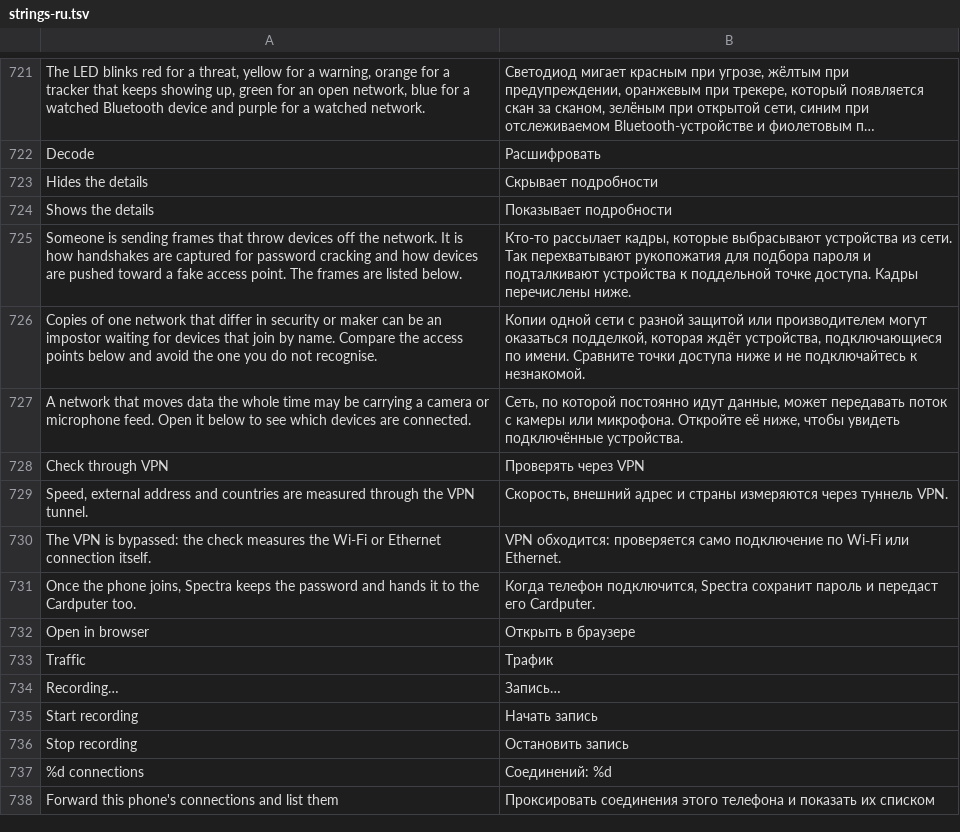
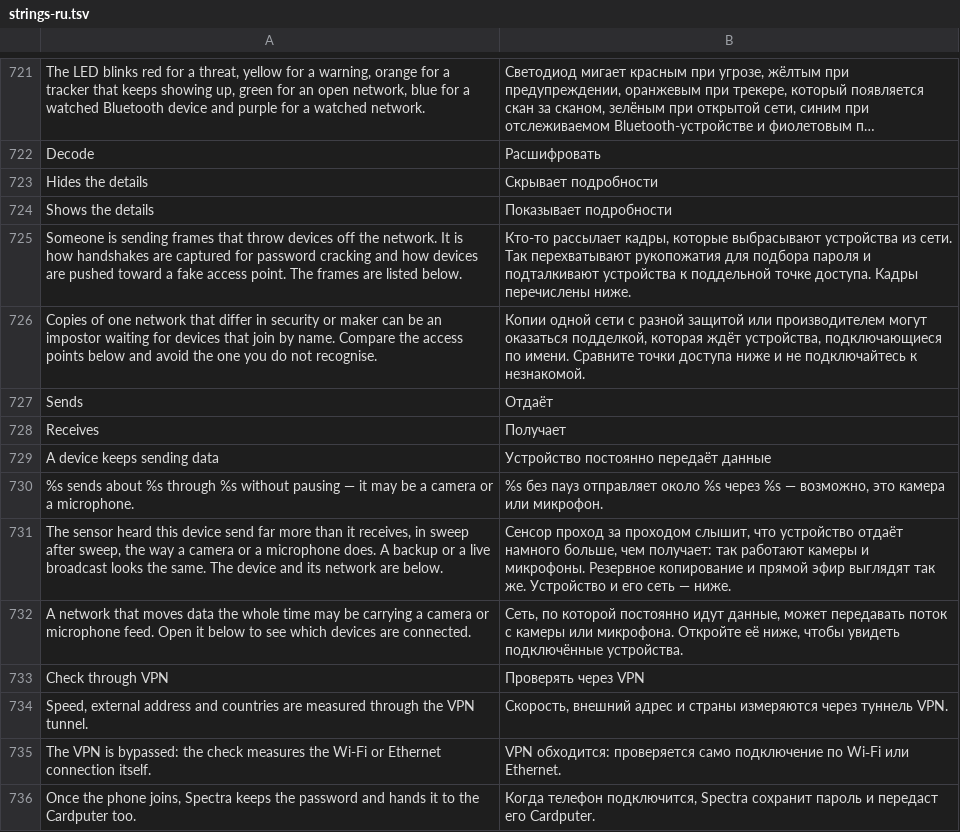
Before and after one commit to CattivoLe/Spectra, a TSV file: android/app/src/main/resources/spectra/strings-ru.tsv, drawn as a sheet; only a part is shown, gaps mark what is left out; the shorter side is filled out with more unchanged rows; long unchanged cells end in ….

```diff
--- a/android/app/src/main/resources/spectra/strings-ru.tsv
+++ b/android/app/src/main/resources/spectra/strings-ru.tsv
@@ -726,2 +726,7 @@ Someone is sending frames that throw devices off the network. It is how handshak
 Copies of one network that differ in security or maker can be an impostor waiting for devices that join by name. Compare the access points below and avoid the one you do not recognise.	Копии одной сети с разной защитой или производителем могут оказаться подделкой, которая ждёт устройства, подключающиеся по имени. Сравните точки доступа ниже и не подключайтесь к незнакомой.
+Sends	Отдаёт
+Receives	Получает
+A device keeps sending data	Устройство постоянно передаёт данные
+%s sends about %s through %s without pausing — it may be a camera or a microphone.	%s без пауз отправляет около %s через %s — возможно, это камера или микрофон.
+The sensor heard this device send far more than it receives, in sweep after sweep, the way a camera or a microphone does. A backup or a live broadcast looks the same. The device and its network are below.	Сенсор проход за проходом слышит, что устройство отдаёт намного больше, чем получает: так работают камеры и микрофоны. Резервное копирование и прямой эфир выглядят так же. Устройство и его сеть — ниже.
 A network that moves data the whole time may be carrying a camera or microphone feed. Open it below to see which devices are connected.	Сеть, по которой постоянно идут данные, может передавать поток с камеры или микрофона. Откройте её ниже, чтобы увидеть подключённые устройства.
```
Also changed, not shown: 11 other files.
